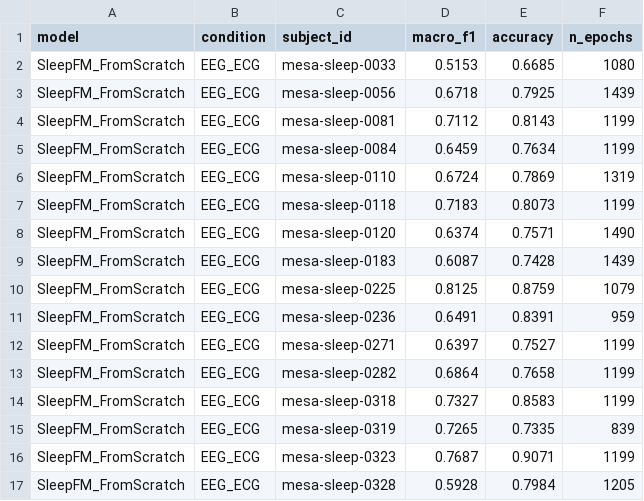
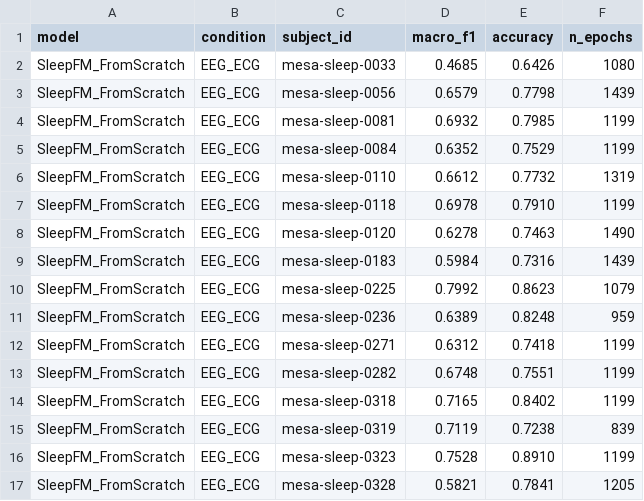
Before and after one commit to DevHassanMehdi/sleepfm-mesa, a CSV file: results/per_subject/sleepfm_fs_eeg_ecg_per_subject.csv, drawn as a sheet; only a part is shown; the diff covers the shown part only.

```diff
--- a/results/per_subject/sleepfm_fs_eeg_ecg_per_subject.csv
+++ b/results/per_subject/sleepfm_fs_eeg_ecg_per_subject.csv
@@ -1,17 +1,17 @@
 model,condition,subject_id,macro_f1,accuracy,n_epochs
-SleepFM_FromScratch,EEG_ECG,mesa-sleep-0033,0.5153,0.6685,1080
-SleepFM_FromScratch,EEG_ECG,mesa-sleep-0056,0.6718,0.7925,1439
-SleepFM_FromScratch,EEG_ECG,mesa-sleep-0081,0.7112,0.8143,1199
-SleepFM_FromScratch,EEG_ECG,mesa-sleep-0084,0.6459,0.7634,1199
-SleepFM_FromScratch,EEG_ECG,mesa-sleep-0110,0.6724,0.7869,1319
-SleepFM_FromScratch,EEG_ECG,mesa-sleep-0118,0.7183,0.8073,1199
-SleepFM_FromScratch,EEG_ECG,mesa-sleep-0120,0.6374,0.7571,1490
-SleepFM_FromScratch,EEG_ECG,mesa-sleep-0183,0.6087,0.7428,1439
-SleepFM_FromScratch,EEG_ECG,mesa-sleep-0225,0.8125,0.8759,1079
-SleepFM_FromScratch,EEG_ECG,mesa-sleep-0236,0.6491,0.8391,959
-SleepFM_FromScratch,EEG_ECG,mesa-sleep-0271,0.6397,0.7527,1199
-SleepFM_FromScratch,EEG_ECG,mesa-sleep-0282,0.6864,0.7658,1199
-SleepFM_FromScratch,EEG_ECG,mesa-sleep-0318,0.7327,0.8583,1199
-SleepFM_FromScratch,EEG_ECG,mesa-sleep-0319,0.7265,0.7335,839
-SleepFM_FromScratch,EEG_ECG,mesa-sleep-0323,0.7687,0.9071,1199
-SleepFM_FromScratch,EEG_ECG,mesa-sleep-0328,0.5928,0.7984,1205
+SleepFM_FromScratch,EEG_ECG,mesa-sleep-0033,0.4685,0.6426,1080
+SleepFM_FromScratch,EEG_ECG,mesa-sleep-0056,0.6579,0.7798,1439
+SleepFM_FromScratch,EEG_ECG,mesa-sleep-0081,0.6932,0.7985,1199
+SleepFM_FromScratch,EEG_ECG,mesa-sleep-0084,0.6352,0.7529,1199
+SleepFM_FromScratch,EEG_ECG,mesa-sleep-0110,0.6612,0.7732,1319
+SleepFM_FromScratch,EEG_ECG,mesa-sleep-0118,0.6978,0.7910,1199
+SleepFM_FromScratch,EEG_ECG,mesa-sleep-0120,0.6278,0.7463,1490
+SleepFM_FromScratch,EEG_ECG,mesa-sleep-0183,0.5984,0.7316,1439
+SleepFM_FromScratch,EEG_ECG,mesa-sleep-0225,0.7992,0.8623,1079
+SleepFM_FromScratch,EEG_ECG,mesa-sleep-0236,0.6389,0.8248,959
+SleepFM_FromScratch,EEG_ECG,mesa-sleep-0271,0.6312,0.7418,1199
+SleepFM_FromScratch,EEG_ECG,mesa-sleep-0282,0.6748,0.7551,1199
+SleepFM_FromScratch,EEG_ECG,mesa-sleep-0318,0.7165,0.8402,1199
+SleepFM_FromScratch,EEG_ECG,mesa-sleep-0319,0.7119,0.7238,839
+SleepFM_FromScratch,EEG_ECG,mesa-sleep-0323,0.7528,0.8910,1199
+SleepFM_FromScratch,EEG_ECG,mesa-sleep-0328,0.5821,0.7841,1205
```
Also changed, not shown: 68 edited cells elsewhere in this file, results/per_subject/sleepfm_fs_ecg_only_per_subject.csv, results/per_subject/sleepfm_fs_eeg_only_per_subject.csv.
